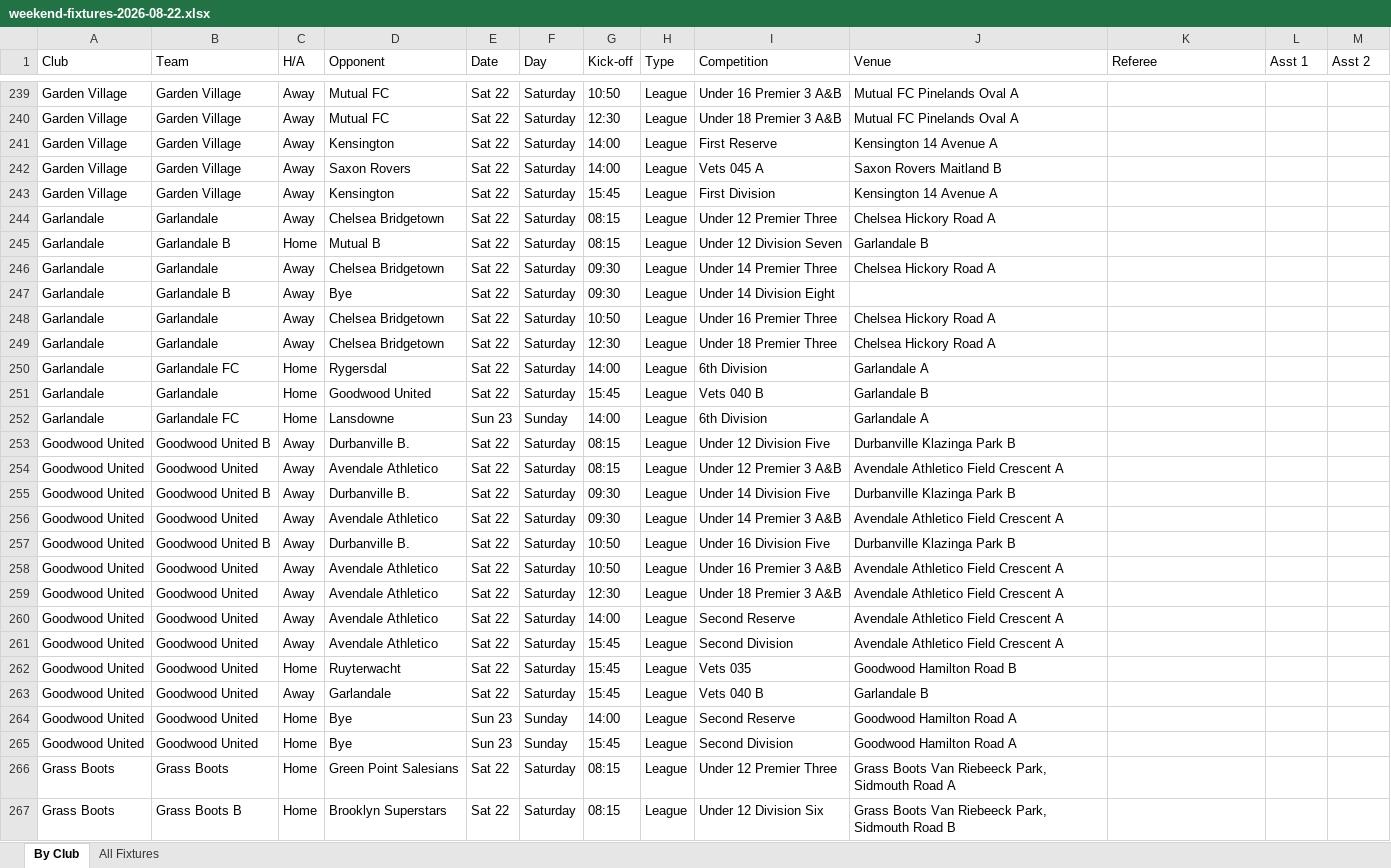
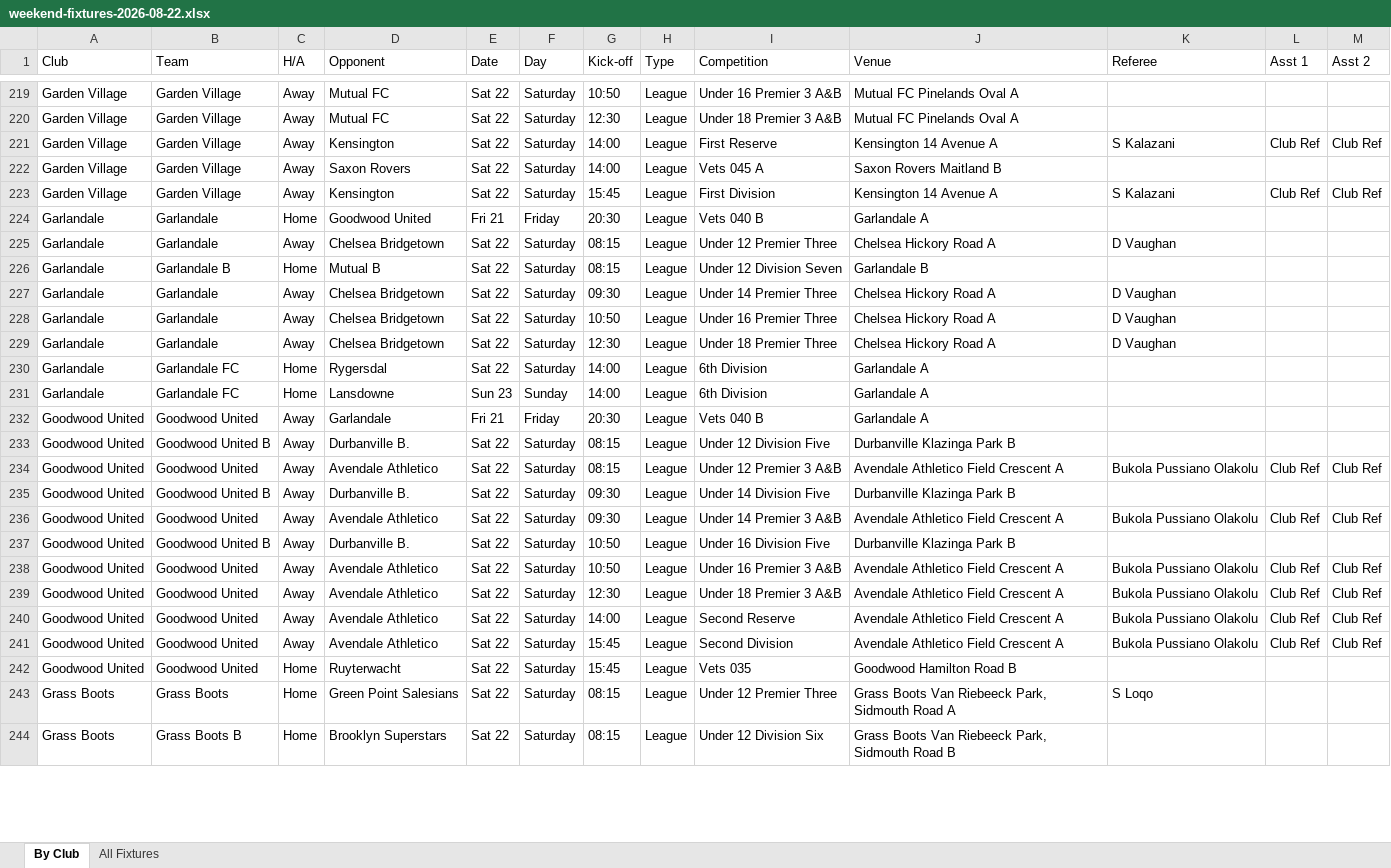
Before and after one commit to JansenAccountantsAuditors/cttlfa-website, an Excel workbook: downloads/weekend-fixtures-2026-08-22.xlsx, sheet By Club, drawn as a sheet; only a part is shown, gaps mark what is left out; values as stored, in another font and other column widths than the file's, no cell formats; removed rows and columns are numbered as before the commit, all else as after; the diff covers the shown part only; the diff names each change by its address in the sheet, - before the commit and + after, or states it on an @@ line.

```diff
--- a/downloads/weekend-fixtures-2026-08-22.xlsx (sheet By Club)
+++ b/downloads/weekend-fixtures-2026-08-22.xlsx (sheet By Club)
-K221 (Referee): (empty)
+K221 (Referee): S Kalazani
-L221 (Asst 1): (empty)
+L221 (Asst 1): Club Ref
-M221 (Asst 2): (empty)
+M221 (Asst 2): Club Ref
-K223 (Referee): (empty)
+K223 (Referee): S Kalazani
-L223 (Asst 1): (empty)
+L223 (Asst 1): Club Ref
-M223 (Asst 2): (empty)
+M223 (Asst 2): Club Ref
+row 224: Garlandale | Garlandale | Home | Goodwood United | Fri 21 | Friday | 20:30 | League | Vets 040 B | Garlandale A
-K225 (Referee): (empty)
+K225 (Referee): D Vaughan
-K227 (Referee): (empty)
+K227 (Referee): D Vaughan
-row 247: Garlandale | Garlandale B | Away | Bye | Sat 22 | Saturday | 09:30 | League | Under 14 Division Eight
-K228:K229 (Referee): (empty)
+K228:K229 (Referee): D Vaughan
-row 251: Garlandale | Garlandale | Home | Goodwood United | Sat 22 | Saturday | 15:45 | League | Vets 040 B | Garlandale B
+row 232: Goodwood United | Goodwood United | Away | Garlandale | Fri 21 | Friday | 20:30 | League | Vets 040 B | Garlandale A
-K234 (Referee): (empty)
+K234 (Referee): Bukola Pussiano Olakolu
-L234 (Asst 1): (empty)
+L234 (Asst 1): Club Ref
-M234 (Asst 2): (empty)
+M234 (Asst 2): Club Ref
-K236 (Referee): (empty)
+K236 (Referee): Bukola Pussiano Olakolu
-L236 (Asst 1): (empty)
+L236 (Asst 1): Club Ref
-M236 (Asst 2): (empty)
+M236 (Asst 2): Club Ref
-K238:K241 (Referee): (empty)
+K238:K241 (Referee): Bukola Pussiano Olakolu
-L238:L241 (Asst 1): (empty)
+L238:L241 (Asst 1): Club Ref
-M238:M241 (Asst 2): (empty)
+M238:M241 (Asst 2): Club Ref
-row 263: Goodwood United | Goodwood United | Away | Garlandale | Sat 22 | Saturday | 15:45 | League | Vets 040 B | Garlandale B
-row 264: Goodwood United | Goodwood United | Home | Bye | Sun 23 | Sunday | 14:00 | League | Second Reserve | Goodwood Hamilton Road A
-row 265: Goodwood United | Goodwood United | Home | Bye | Sun 23 | Sunday | 15:45 | League | Second Division | Goodwood Hamilton Road A
-K243 (Referee): (empty)
+K243 (Referee): S Loqo
```
Also changed, not shown: 16 added rows, 49 removed rows and 473 edited cells elsewhere in this sheet, sheet All Fixtures, cell formats, downloads/weekend-fixtures.xlsx, 1 other file.
